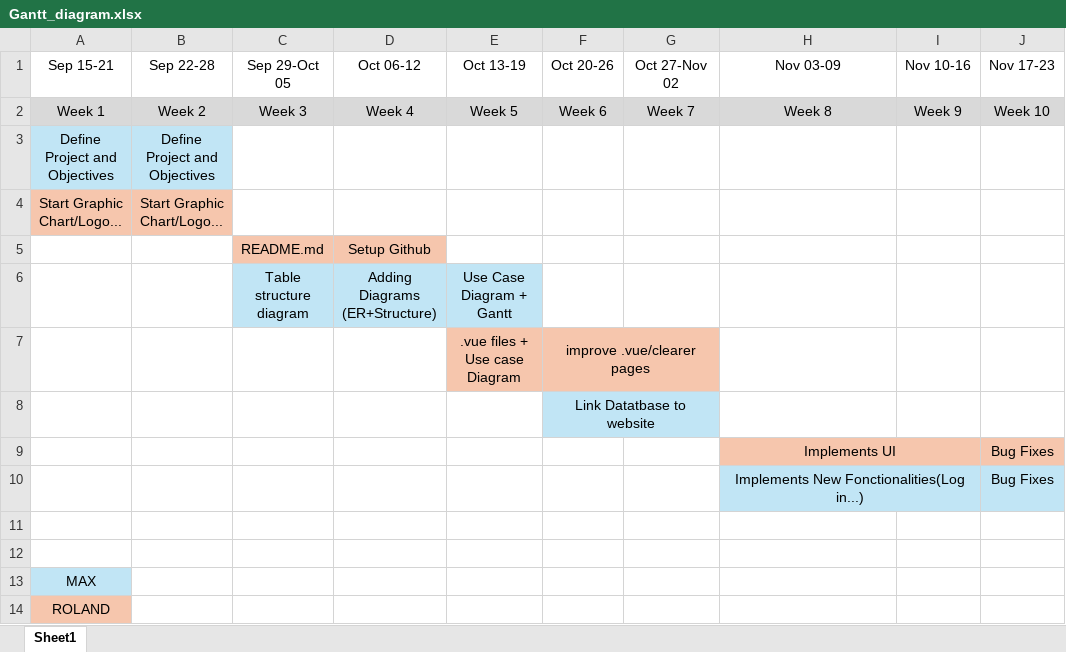
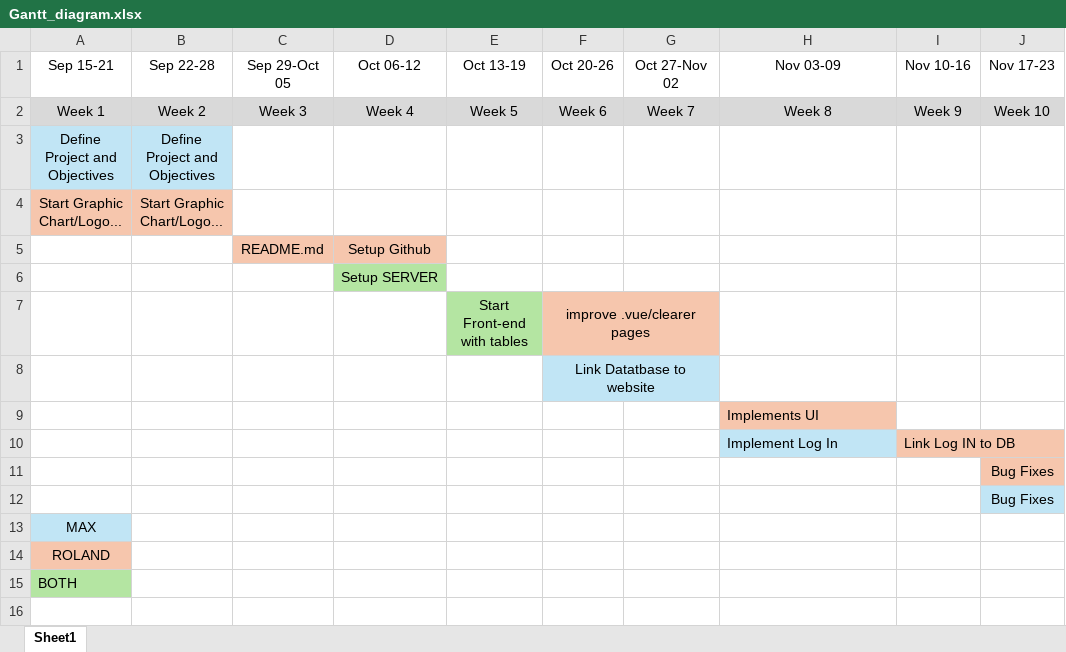
Before and after one commit to Roland165/LS-CUSTOMS, an Excel workbook: diagrams/Gantt_diagram.xlsx, sheet Sheet1, drawn as a sheet; values as stored, in another font and other column widths than the file's, no borders; removed rows and columns are numbered as before the commit, all else as after; the diff names each change by its address in the sheet, - before the commit and + after, or states it on an @@ line.

Commit message:
Added Gantt_diagramV2.png and changed Gantt_diagram.xlsx

```diff
--- a/diagrams/Gantt_diagram.xlsx (sheet Sheet1)
+++ b/diagrams/Gantt_diagram.xlsx (sheet Sheet1)
-row 6:  |  | Table structure diagram | Adding Diagrams (ER+Structure) | Use Case Diagram + Gantt
+row 6:  |  |  | Setup SERVER
-E7 (Oct 13-19): .vue files + Use case Diagram
+E7 (Oct 13-19): Start Front-end with tables
-E7 fill: #F6C6AD
+E7 fill: #B4E5A2
-H9 alignment: center
+H9 alignment: left
-H9:I9 merged
-I9:J9 fill: #F6C6AD
+I9:J9 fill: none
-J9 (Nov 17-23): Bug Fixes
+J9 (Nov 17-23): (empty)
-row 10:  |  |  |  |  |  |  | Implements New Fonctionalities(Log in...) |  | Bug Fixes
-row 10: (empty)
+row 10:  |  |  |  |  |  |  | Implement Log In | Link Log IN to DB
-H10 fill: none
+H10 fill: #C1E5F5
-I10 fill: none
+I10 fill: #F6C6AD
-J11 (Nov 17-23): (empty)
+J11 (Nov 17-23): Bug Fixes
-J11 fill: none
+J11 fill: #F6C6AD
+row 12:  |  |  |  |  |  |  |  |  | Bug Fixes
+row 15: BOTH
```
Also changed, not shown: 2 other files.
